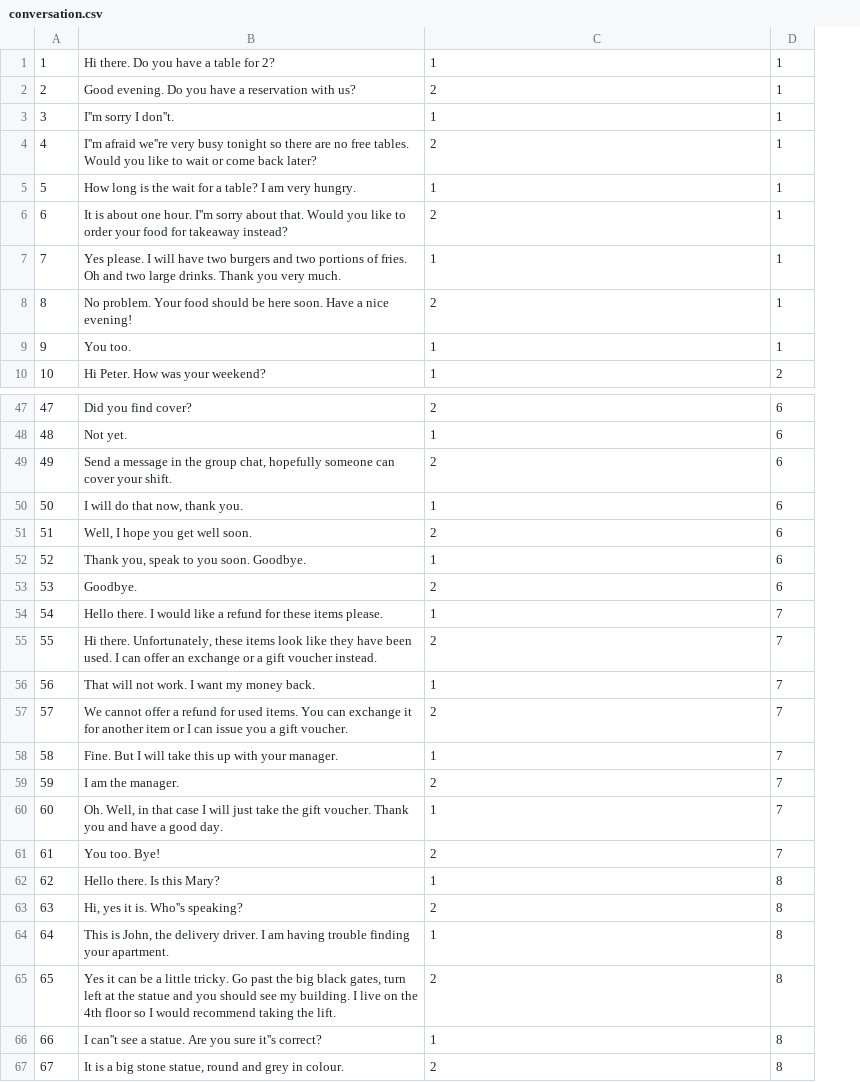
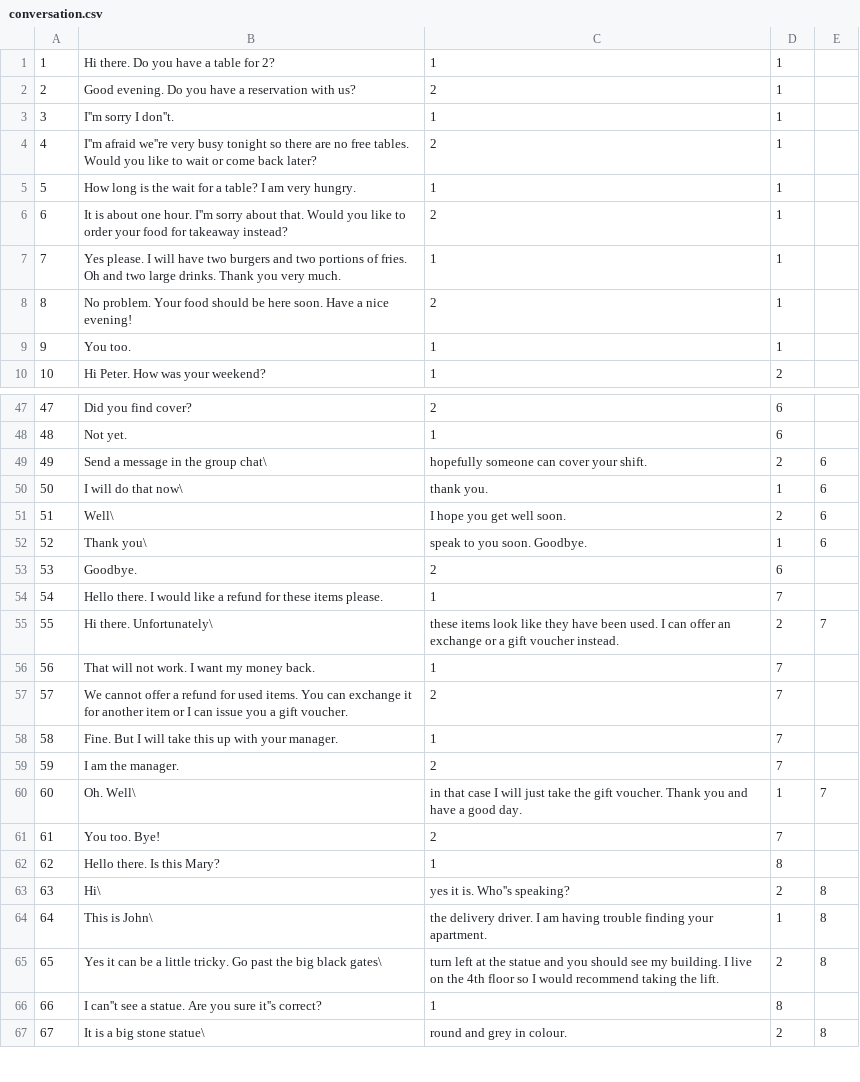
Before and after one commit to mikjakbiak/linguify, a CSV file: src/database/conversation.csv, drawn as a sheet; only a part is shown, gaps mark what is left out; the diff covers the shown part only; the diff names each change by its address in the sheet, - before the commit and + after, or states it on an @@ line.

```diff
--- a/src/database/conversation.csv
+++ b/src/database/conversation.csv
+column E, rows 49-67: 6 | 6 | 6 | 6 |  |  | 7 |  |  |  |  | 7 |  |  | 8 | 8 | 8 |  | 8
-B49: …the group chat, hopefully someone can cover your shift.
+B49: …the group chat\
-C49: 2
+C49: hopefully someone can cover your shift.
-D49: 6
+D49: 2
-B50: I will do that now, thank you.
+B50: I will do that now\
-C50: 1
+C50: thank you.
-D50: 6
+D50: 1
-B51: Well, I hope you get well soon.
+B51: Well\
-C51: 2
+C51: I hope you get well soon.
-D51: 6
+D51: 2
-B52: Thank you, speak to you soon. Goodbye.
+B52: Thank you\
-C52: 1
+C52: speak to you soon. Goodbye.
-D52: 6
+D52: 1
-B55: Hi there. Unfortunately, these items look like they have been used. I can offer an exchange or a gift voucher instead.
+B55: Hi there. Unfortunately\
-C55: 2
+C55: these items look like they have been used. I can offer an exchange or a gift voucher instead.
-D55: 7
+D55: 2
-B60: Oh. Well, in that case I will just take the gift voucher. Thank you and have a good day.
+B60: Oh. Well\
-C60: 1
+C60: in that case I will just take the gift voucher. Thank you and have a good day.
-D60: 7
+D60: 1
-B63: Hi, yes it is. Who''s speaking?
+B63: Hi\
-C63: 2
+C63: yes it is. Who''s speaking?
-D63: 8
+D63: 2
-B64: This is John, the delivery driver. I am having trouble finding your apartment.
+B64: This is John\
-C64: 1
+C64: the delivery driver. I am having trouble finding your apartment.
-D64: 8
+D64: 1
-B65: …big black gates, turn left at the statue and you should see my building. I live on the 4th floor so I would recommend taking the lift.
+B65: …big black gates\
-C65: 2
+C65: turn left at the statue and you should see my building. I live on the 4th floor so I would recommend taking the lift.
-D65: 8
+D65: 2
-B67: It is a big stone statue, round and grey in colour.
+B67: It is a big stone statue\
-C67: 2
+C67: round and grey in colour.
-D67: 8
+D67: 2
```
Also changed, not shown: 54 edited cells elsewhere in this file, src/database/subContext.csv, 13 other files.
